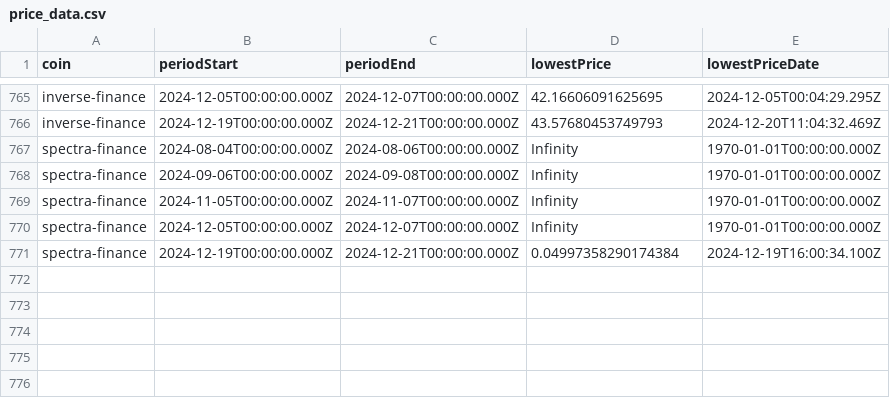
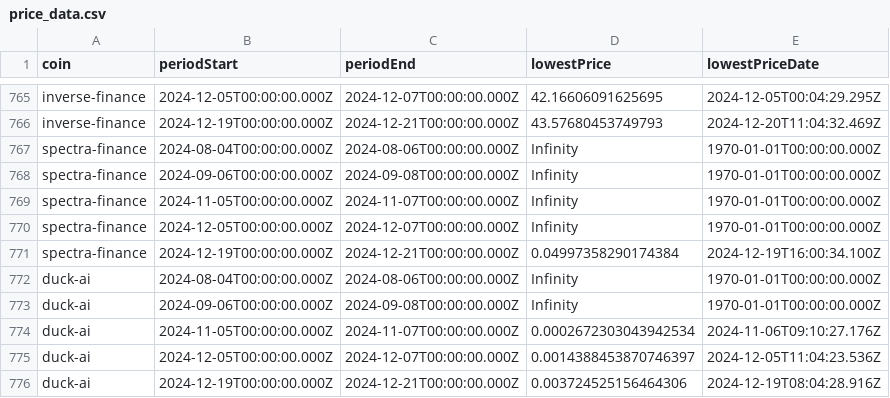
Before and after one commit to 0xmountaintop/coin-strength, a CSV file: results/price_data.csv, drawn as a sheet; only a part is shown, gaps mark what is left out; the diff names each change by its address in the sheet, - before the commit and + after, or states it on an @@ line.

```diff
--- a/results/price_data.csv
+++ b/results/price_data.csv
+row 772: duck-ai | 2024-08-04T00:00:00.000Z | 2024-08-06T00:00:00.000Z | Infinity | 1970-01-01T00:00:00.000Z
+row 773: duck-ai | 2024-09-06T00:00:00.000Z | 2024-09-08T00:00:00.000Z | Infinity | 1970-01-01T00:00:00.000Z
+row 774: duck-ai | 2024-11-05T00:00:00.000Z | 2024-11-07T00:00:00.000Z | 0.0002672303043942534 | 2024-11-06T09:10:27.176Z
+row 775: duck-ai | 2024-12-05T00:00:00.000Z | 2024-12-07T00:00:00.000Z | 0.0014388453870746397 | 2024-12-05T11:04:23.536Z
+row 776: duck-ai | 2024-12-19T00:00:00.000Z | 2024-12-21T00:00:00.000Z | 0.003724525156464306 | 2024-12-19T08:04:28.916Z
```
Also changed, not shown: results/2025/01/2025-01-04.csv.
